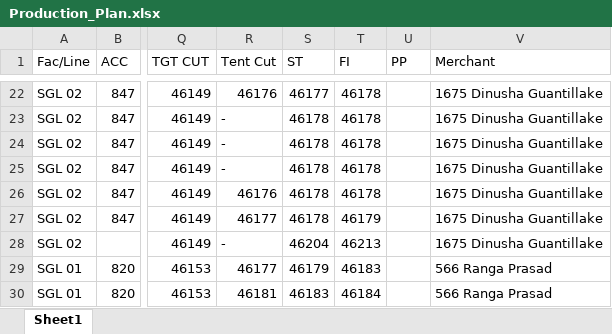
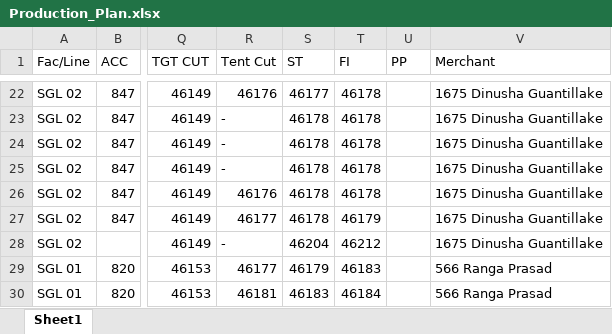
Before and after one commit to Ashen0923/sgl-production-plan, an Excel workbook: Production_Plan.xlsx, sheet Sheet1, drawn as a sheet; only a part is shown, gaps mark what is left out; values as stored, in another font and other column widths than the file's, no borders; the diff names each change by its address in the sheet, - before the commit and + after, or states it on an @@ line.

Commit message:
SGL FR Plan — 03/06/2026 11:35

```diff
--- a/Production_Plan.xlsx (sheet Sheet1)
+++ b/Production_Plan.xlsx (sheet Sheet1)
-T28 (FI): 46213
+T28 (FI): 46212
```
